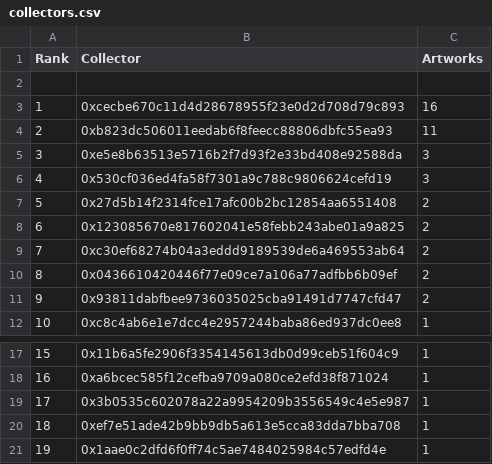
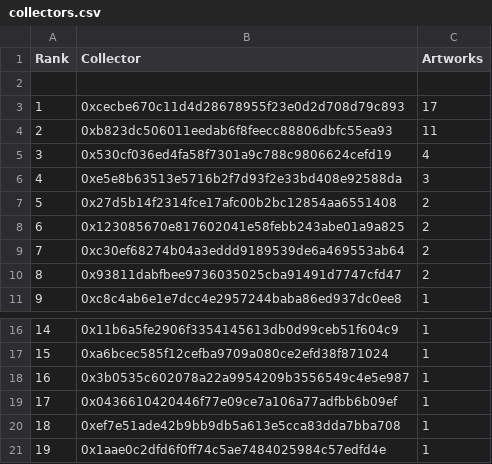
Before and after one commit to JohnOrionYoung/JOYhotPotato, a CSV file: src/python/collectors.csv, drawn as a sheet; only a part is shown, gaps mark what is left out; removed rows and columns are numbered as before the commit, all else as after; the diff names each change by its address in the sheet, - before the commit and + after, or states it on an @@ line.

Commit message:
update

```diff
--- a/src/python/collectors.csv
+++ b/src/python/collectors.csv
-C3 (Artworks): 16
+C3 (Artworks): 17
+row 5: 3 | 0x530cf036ed4fa58f7301a9c788c9806624cefd19 | 4
@@ column A (Rank) renumbered between rows 6 and 18 @@
-row 6: 4 | 0x530cf036ed4fa58f7301a9c788c9806624cefd19 | 3
-row 10: 8 | 0x0436610420446f77e09ce7a106a77adfbb6b09ef | 2
+row 19: 17 | 0x0436610420446f77e09ce7a106a77adfbb6b09ef | 1
```
